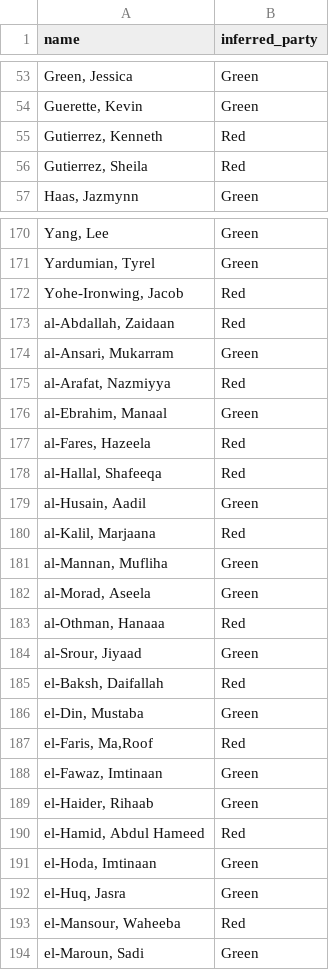
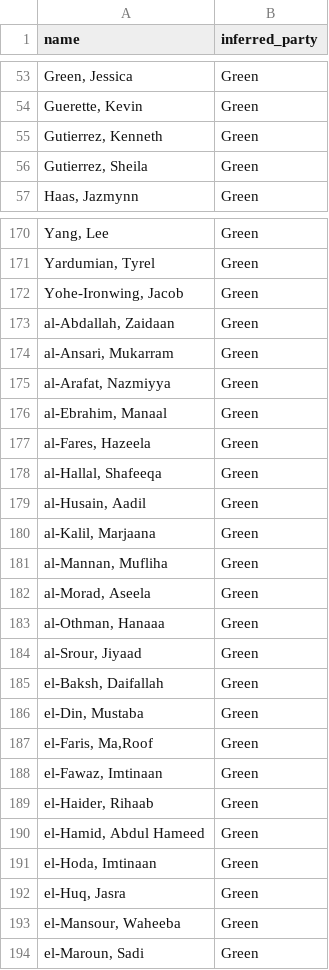
Before and after one commit to ChristianSneffeFleischer/SP_project2024, a CSV file: Part_2/reidentified_data_E_1.csv, drawn as a sheet; only a part is shown, gaps mark what is left out; the diff covers the shown part only.

```diff
--- a/Part_2/reidentified_data_E_1.csv
+++ b/Part_2/reidentified_data_E_1.csv
@@ -54,4 +54,4 @@ name,inferred_party
 "Guerette, Kevin",Green
-"Gutierrez, Kenneth",Red
-"Gutierrez, Sheila",Red
+"Gutierrez, Kenneth",Green
+"Gutierrez, Sheila",Green
 "Haas, Jazmynn",Green
@@ -171,24 +171,24 @@ name,inferred_party
 "Yardumian, Tyrel",Green
-"Yohe-Ironwing, Jacob",Red
-"al-Abdallah, Zaidaan",Red
+"Yohe-Ironwing, Jacob",Green
+"al-Abdallah, Zaidaan",Green
 "al-Ansari, Mukarram",Green
-"al-Arafat, Nazmiyya",Red
+"al-Arafat, Nazmiyya",Green
 "al-Ebrahim, Manaal",Green
-"al-Fares, Hazeela",Red
-"al-Hallal, Shafeeqa",Red
+"al-Fares, Hazeela",Green
+"al-Hallal, Shafeeqa",Green
 "al-Husain, Aadil",Green
-"al-Kalil, Marjaana",Red
+"al-Kalil, Marjaana",Green
 "al-Mannan, Mufliha",Green
 "al-Morad, Aseela",Green
-"al-Othman, Hanaaa",Red
+"al-Othman, Hanaaa",Green
 "al-Srour, Jiyaad",Green
-"el-Baksh, Daifallah",Red
+"el-Baksh, Daifallah",Green
 "el-Din, Mustaba",Green
-"el-Faris, Ma,Roof",Red
+"el-Faris, Ma,Roof",Green
 "el-Fawaz, Imtinaan",Green
 "el-Haider, Rihaab",Green
-"el-Hamid, Abdul Hameed",Red
+"el-Hamid, Abdul Hameed",Green
 "el-Hoda, Imtinaan",Green
 "el-Huq, Jasra",Green
-"el-Mansour, Waheeba",Red
+"el-Mansour, Waheeba",Green
 "el-Maroun, Sadi",Green
```
Also changed, not shown: 43 edited cells elsewhere in this file, 2 other files.
